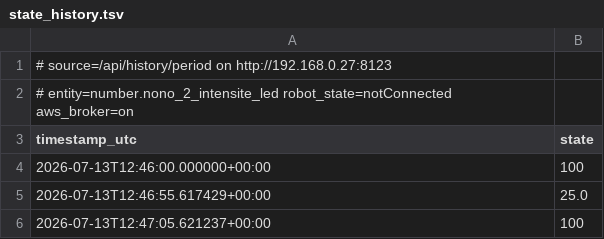
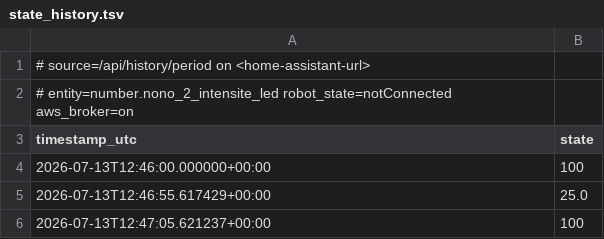
Before and after one commit to raouldekezel/dolphin-robot, a TSV file: docs/diag/2026-07-13_hard-03_led-eager-write-in-vivo/state_history.tsv, drawn as a sheet.

```diff
--- a/docs/diag/2026-07-13_hard-03_led-eager-write-in-vivo/state_history.tsv
+++ b/docs/diag/2026-07-13_hard-03_led-eager-write-in-vivo/state_history.tsv
@@ -1,2 +1,2 @@
-# source=/api/history/period on http://192.168.0.27:8123
+# source=/api/history/period on <home-assistant-url>
 # entity=number.nono_2_intensite_led  robot_state=notConnected  aws_broker=on
```
Also changed, not shown: 2 other files.
